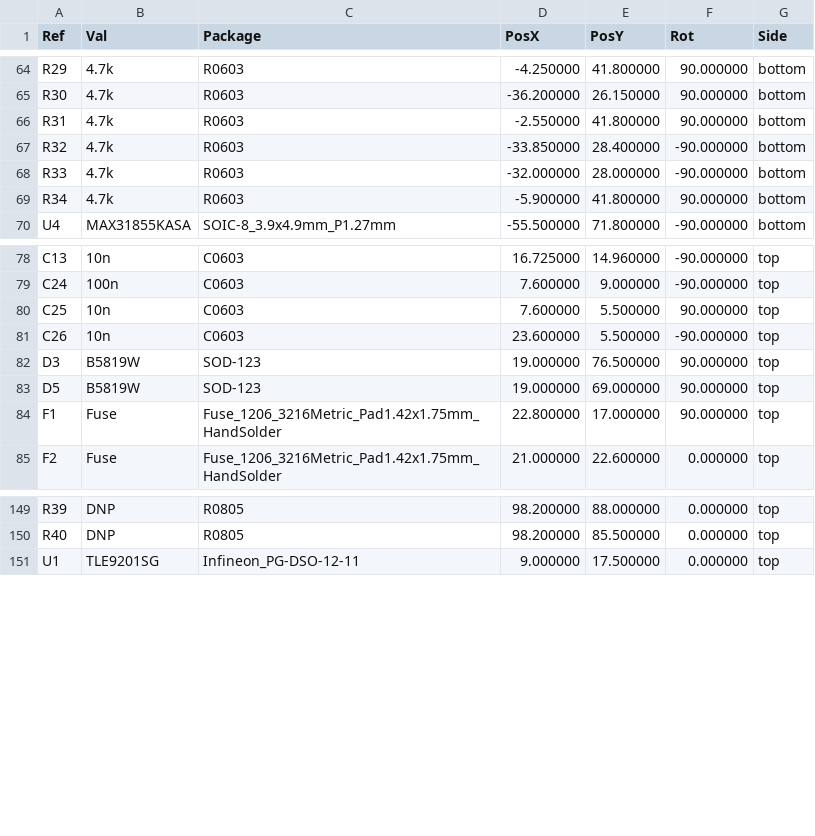
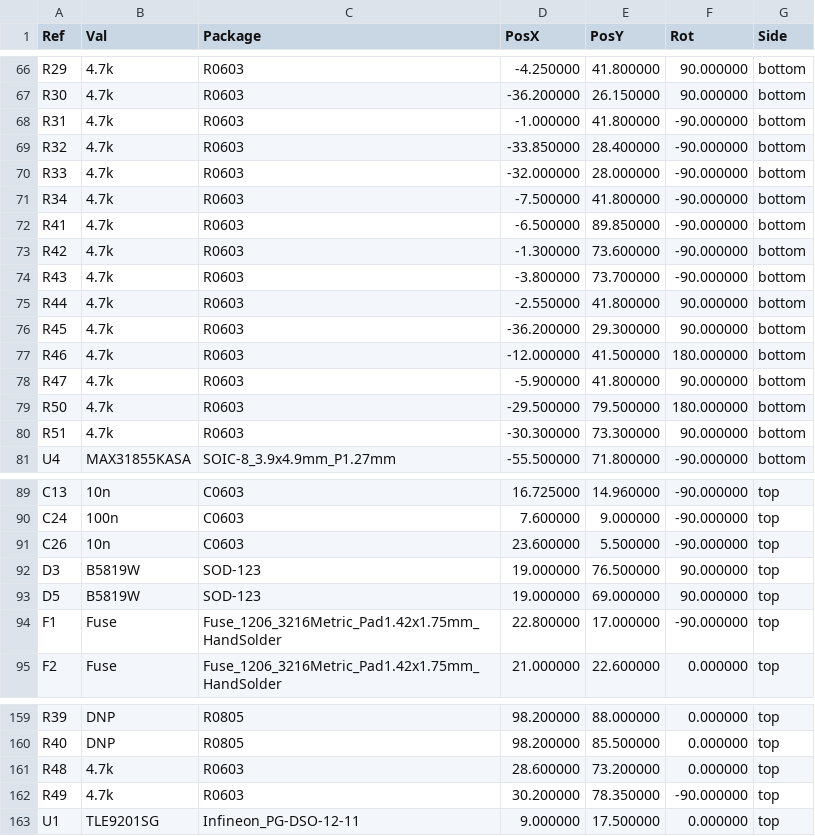
Before and after one commit to rusefi/uaefi, a CSV file: gerber/uaefi-all-pos.csv, drawn as a sheet; only a part is shown, gaps mark what is left out; the diff covers the shown part only.

```diff
--- a/gerber/uaefi-all-pos.csv
+++ b/gerber/uaefi-all-pos.csv
@@ -65,6 +67,15 @@ Ref,Val,Package,PosX,PosY,Rot,Side
 "R30","4.7k","R0603",-36.200000,26.150000,90.000000,bottom
-"R31","4.7k","R0603",-2.550000,41.800000,90.000000,bottom
+"R31","4.7k","R0603",-1.000000,41.800000,-90.000000,bottom
 "R32","4.7k","R0603",-33.850000,28.400000,-90.000000,bottom
 "R33","4.7k","R0603",-32.000000,28.000000,-90.000000,bottom
-"R34","4.7k","R0603",-5.900000,41.800000,90.000000,bottom
+"R34","4.7k","R0603",-7.500000,41.800000,-90.000000,bottom
+"R41","4.7k","R0603",-6.500000,89.850000,-90.000000,bottom
+"R42","4.7k","R0603",-1.300000,73.600000,-90.000000,bottom
+"R43","4.7k","R0603",-3.800000,73.700000,-90.000000,bottom
+"R44","4.7k","R0603",-2.550000,41.800000,90.000000,bottom
+"R45","4.7k","R0603",-36.200000,29.300000,90.000000,bottom
+"R46","4.7k","R0603",-12.000000,41.500000,180.000000,bottom
+"R47","4.7k","R0603",-5.900000,41.800000,90.000000,bottom
+"R50","4.7k","R0603",-29.500000,79.500000,180.000000,bottom
+"R51","4.7k","R0603",-30.300000,73.300000,90.000000,bottom
 "U4","MAX31855KASA","SOIC-8_3.9x4.9mm_P1.27mm",-55.500000,71.800000,-90.000000,bottom
@@ -79,3 +90,2 @@ Ref,Val,Package,PosX,PosY,Rot,Side
 "C24","100n","C0603",7.600000,9.000000,-90.000000,top
-"C25","10n","C0603",7.600000,5.500000,90.000000,top
 "C26","10n","C0603",23.600000,5.500000,-90.000000,top
@@ -83,3 +93,3 @@ Ref,Val,Package,PosX,PosY,Rot,Side
 "D5","B5819W","SOD-123",19.000000,69.000000,90.000000,top
-"F1","Fuse","Fuse_1206_3216Metric_Pad1.42x1.75mm_HandSolder",22.800000,17.000000,90.000000,top
+"F1","Fuse","Fuse_1206_3216Metric_Pad1.42x1.75mm_HandSolder",22.800000,17.000000,-90.000000,top
 "F2","Fuse","Fuse_1206_3216Metric_Pad1.42x1.75mm_HandSolder",21.000000,22.600000,0.000000,top
@@ -150,2 +160,4 @@ Ref,Val,Package,PosX,PosY,Rot,Side
 "R40","DNP","R0805",98.200000,85.500000,0.000000,top
+"R48","4.7k","R0603",28.600000,73.200000,0.000000,top
+"R49","4.7k","R0603",30.200000,78.350000,-90.000000,top
 "U1","TLE9201SG","Infineon_PG-DSO-12-11",9.000000,17.500000,0.000000,top
```
Also changed, not shown: 2 added rows and 9 edited cells elsewhere in this file, gerber/uaefi.csv, 16 other files.
